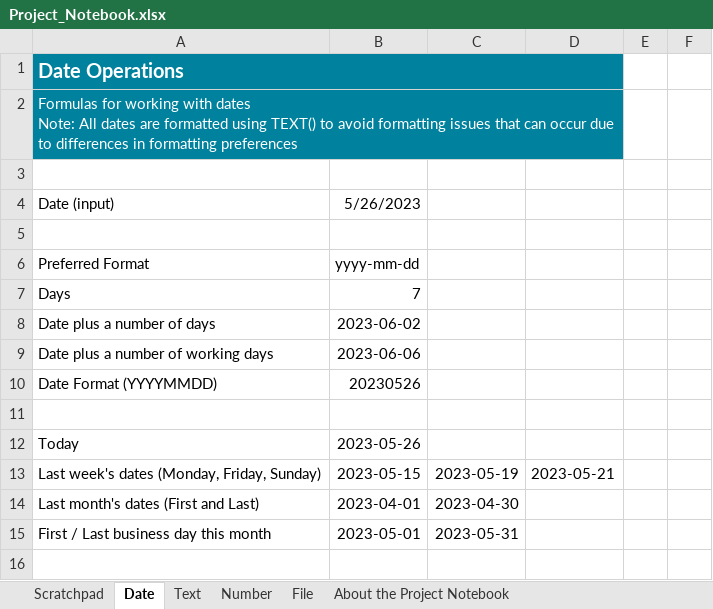
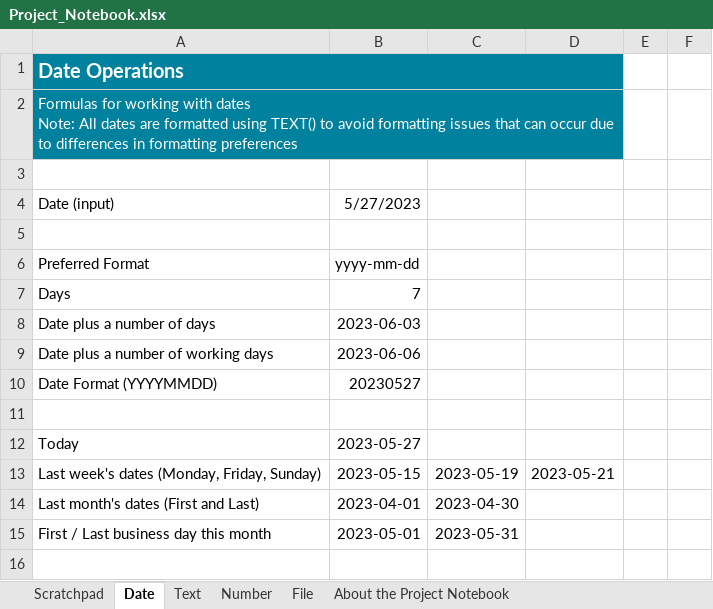
Before and after one commit to mdhafizalias/Everest, an Excel workbook: Frankenstein Everest - Willy/Project_Notebook.xlsx, sheet Date, drawn as a sheet; only a part is shown; values as stored, in another font and other column widths than the file's, no borders; the diff names each change by its address in the sheet, - before the commit and + after, or states it on an @@ line.

```diff
--- a/Frankenstein Everest - Willy/Project_Notebook.xlsx (sheet Date)
+++ b/Frankenstein Everest - Willy/Project_Notebook.xlsx (sheet Date)
-B4: 5/26/2023
+B4: 5/27/2023
-B8: 2023-06-02
+B8: 2023-06-03
-B10: 20230526
+B10: 20230527
-B12: 2023-05-26
+B12: 2023-05-27
```
Also changed, not shown: sheet File, 2 other files.
